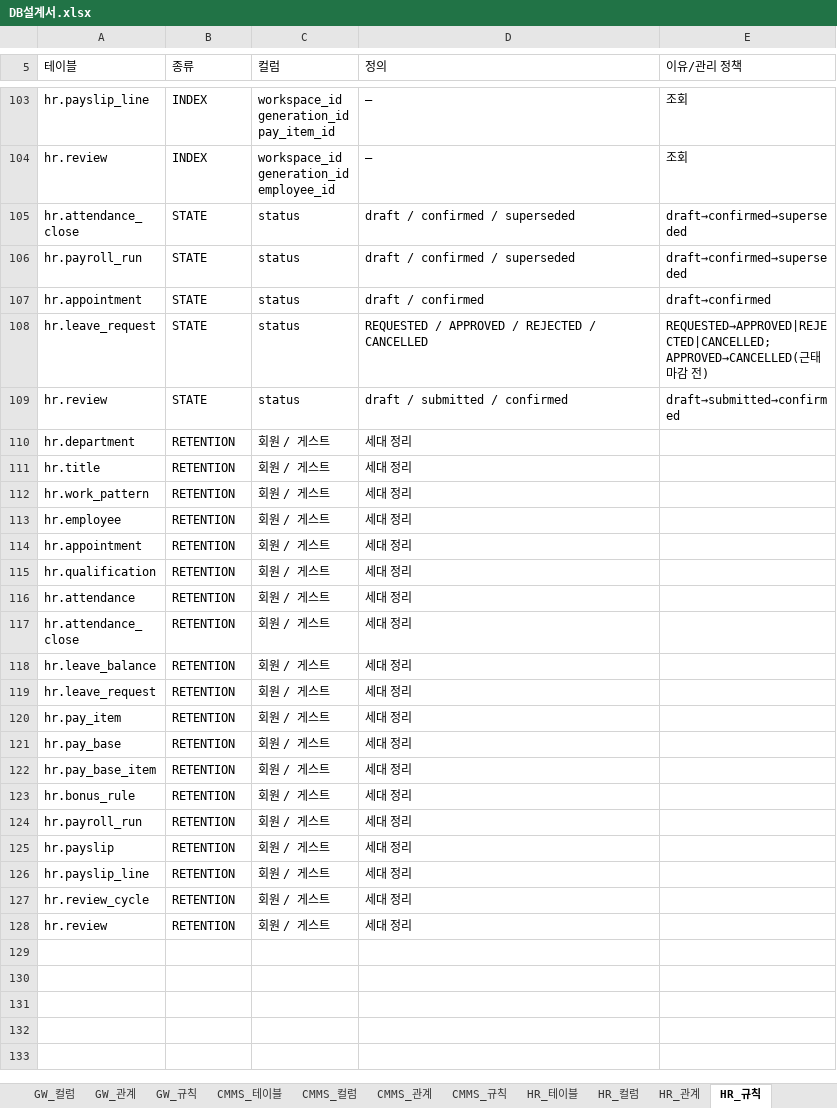
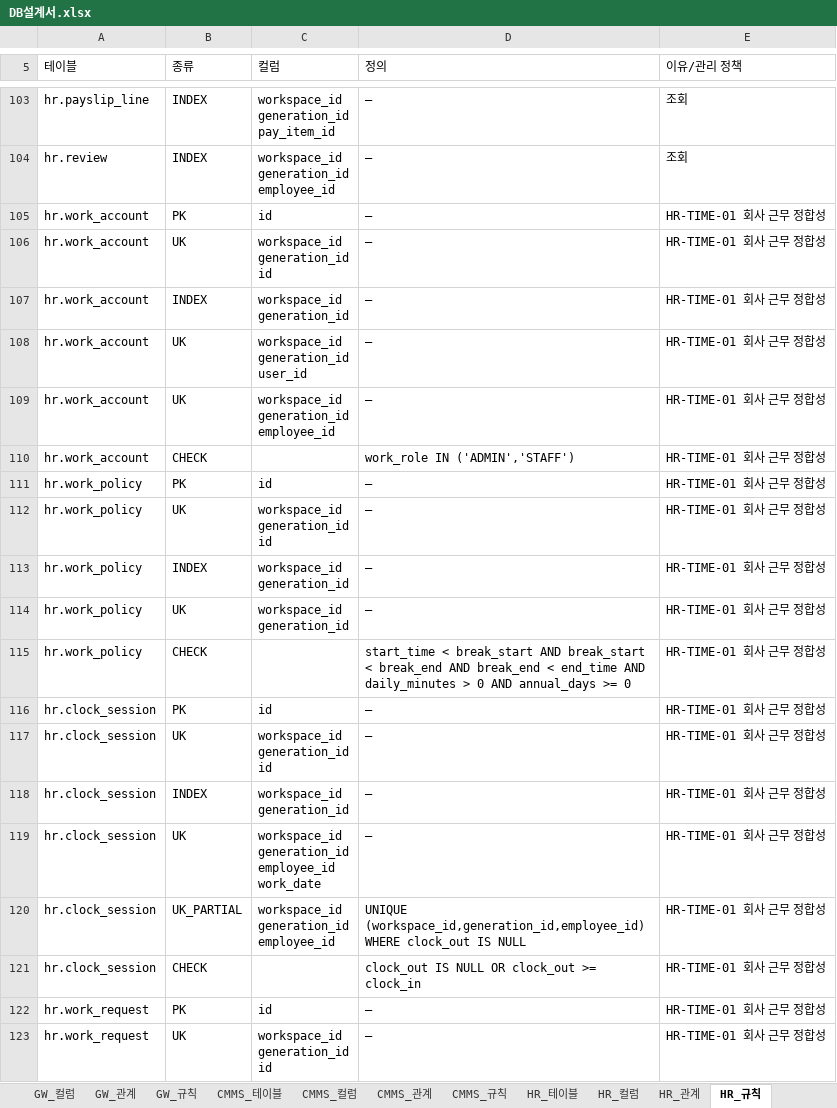
Before and after one commit to go8105/factory-studio, an Excel workbook: docs/db/DB설계서.xlsx, sheet HR_규칙, drawn as a sheet; only a part is shown, gaps mark what is left out; the shorter side is filled out with more unchanged rows; values as stored, in another font and other column widths than the file's, no cell formats; ↵ is a line break in a cell; the diff covers the shown part only; the diff names each change by its address in the sheet, - before the commit and + after, or states it on an @@ line.

```diff
--- a/docs/db/DB설계서.xlsx (sheet HR_규칙)
+++ b/docs/db/DB설계서.xlsx (sheet HR_규칙)
+row 105: hr.work_account | PK | id | — | HR-TIME-01 회사 근무 정합성
+row 106: hr.work_account | UK | workspace_id ↵ generation_id ↵ id | — | HR-TIME-01 회사 근무 정합성
+row 107: hr.work_account | INDEX | workspace_id ↵ generation_id | — | HR-TIME-01 회사 근무 정합성
+row 108: hr.work_account | UK | workspace_id ↵ generation_id ↵ user_id | — | HR-TIME-01 회사 근무 정합성
+row 109: hr.work_account | UK | workspace_id ↵ generation_id ↵ employee_id | — | HR-TIME-01 회사 근무 정합성
+row 110: hr.work_account | CHECK |  | work_role IN ('ADMIN','STAFF') | HR-TIME-01 회사 근무 정합성
+row 111: hr.work_policy | PK | id | — | HR-TIME-01 회사 근무 정합성
+row 112: hr.work_policy | UK | workspace_id ↵ generation_id ↵ id | — | HR-TIME-01 회사 근무 정합성
+row 113: hr.work_policy | INDEX | workspace_id ↵ generation_id | — | HR-TIME-01 회사 근무 정합성
+row 114: hr.work_policy | UK | workspace_id ↵ generation_id | — | HR-TIME-01 회사 근무 정합성
+row 115: hr.work_policy | CHECK |  | start_time < break_start AND break_start < break_end AND break_end < end_time AND daily_minutes > 0 AND annual_days >= 0 | HR-TIME-01 회사 근무 정합성
+row 116: hr.clock_session | PK | id | — | HR-TIME-01 회사 근무 정합성
+row 117: hr.clock_session | UK | workspace_id ↵ generation_id ↵ id | — | HR-TIME-01 회사 근무 정합성
+row 118: hr.clock_session | INDEX | workspace_id ↵ generation_id | — | HR-TIME-01 회사 근무 정합성
+row 119: hr.clock_session | UK | workspace_id ↵ generation_id ↵ employee_id ↵ work_date | — | HR-TIME-01 회사 근무 정합성
+row 120: hr.clock_session | UK_PARTIAL | workspace_id ↵ generation_id ↵ employee_id | UNIQUE (workspace_id,generation_id,employee_id) WHERE clock_out IS NULL | HR-TIME-01 회사 근무 정합성
+row 121: hr.clock_session | CHECK |  | clock_out IS NULL OR clock_out >= clock_in | HR-TIME-01 회사 근무 정합성
+row 122: hr.work_request | PK | id | — | HR-TIME-01 회사 근무 정합성
+row 123: hr.work_request | UK | workspace_id ↵ generation_id ↵ id | — | HR-TIME-01 회사 근무 정합성
```
Also changed, not shown: 18 added rows and 1 edited cell elsewhere in this sheet, sheet HR_컬럼, sheet HR_관계, sheet CORE_컬럼, sheet 00_전체관계, sheet CORE_규칙, sheet HR_테이블, 40 more sheets, cell formats, docs/db/DB설계서_목표.xlsx, 27 other files.
